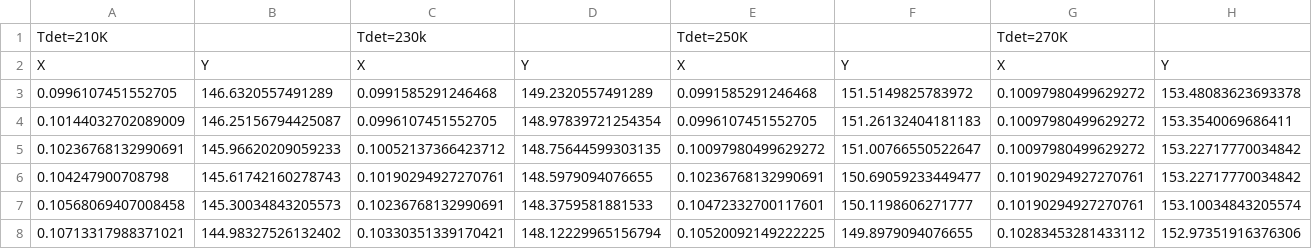
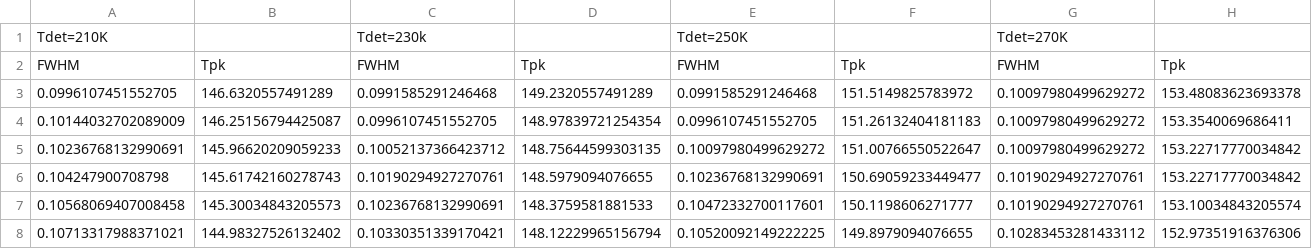
Before and after one commit to SatyamPW/DEMO, a CSV file: FWMH vs Tpk.csv, drawn as a sheet; only a part is shown.

Commit message:
Update FWMH vs Tpk.csv

```diff
--- a/FWMH vs Tpk.csv
+++ b/FWMH vs Tpk.csv
@@ -1,3 +1,3 @@
 Tdet=210K,,Tdet=230k,,Tdet=250K,,Tdet=270K,
-X,Y,X,Y,X,Y,X,Y
+FWHM,Tpk,FWHM,Tpk,FWHM,Tpk,FWHM,Tpk
 0.0996107451552705,146.6320557491289,0.0991585291246468,149.2320557491289,0.0991585291246468,151.5149825783972,0.10097980499629272,153.48083623693378
```
